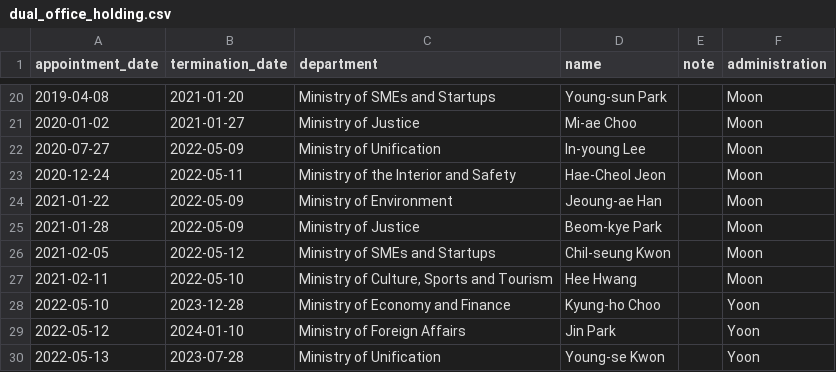
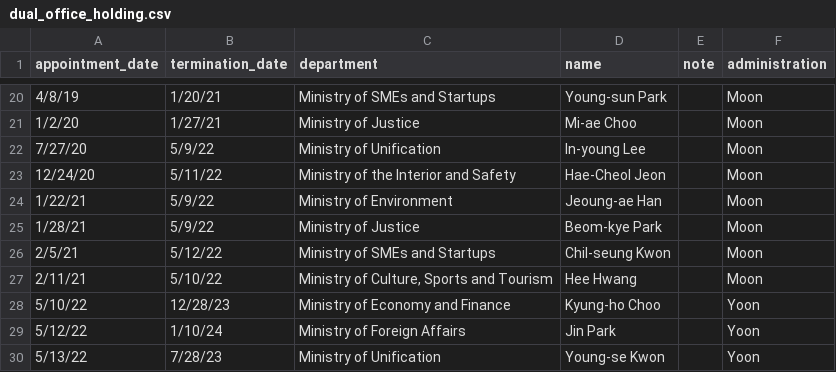
Before and after one commit to sysilviakim/K-petition, a CSV file: data/dual_office_holding.csv, drawn as a sheet; only a part is shown, gaps mark what is left out; the diff covers the shown part only.

```diff
--- a/data/dual_office_holding.csv
+++ b/data/dual_office_holding.csv
@@ -20,11 +20,11 @@
-2019-04-08,2021-01-20,Ministry of SMEs and Startups,Young-sun Park,,Moon
-2020-01-02,2021-01-27,Ministry of Justice,Mi-ae Choo,,Moon
-2020-07-27,2022-05-09,Ministry of Unification,In-young Lee,,Moon
-2020-12-24,2022-05-11,Ministry of the Interior and Safety,Hae-Cheol Jeon,,Moon
-2021-01-22,2022-05-09,Ministry of Environment,Jeoung-ae Han,,Moon
-2021-01-28,2022-05-09,Ministry of Justice,Beom-kye Park,,Moon
-2021-02-05,2022-05-12,Ministry of SMEs and Startups,Chil-seung Kwon,,Moon
-2021-02-11,2022-05-10,"Ministry of Culture, Sports and Tourism",Hee Hwang,,Moon
-2022-05-10,2023-12-28,Ministry of Economy and Finance,Kyung-ho Choo,,Yoon
-2022-05-12,2024-01-10,Ministry of Foreign Affairs,Jin Park,,Yoon
-2022-05-13,2023-07-28,Ministry of Unification,Young-se Kwon,,Yoon
+4/8/19,1/20/21,Ministry of SMEs and Startups,Young-sun Park,,Moon
+1/2/20,1/27/21,Ministry of Justice,Mi-ae Choo,,Moon
+7/27/20,5/9/22,Ministry of Unification,In-young Lee,,Moon
+12/24/20,5/11/22,Ministry of the Interior and Safety,Hae-Cheol Jeon,,Moon
+1/22/21,5/9/22,Ministry of Environment,Jeoung-ae Han,,Moon
+1/28/21,5/9/22,Ministry of Justice,Beom-kye Park,,Moon
+2/5/21,5/12/22,Ministry of SMEs and Startups,Chil-seung Kwon,,Moon
+2/11/21,5/10/22,"Ministry of Culture, Sports and Tourism",Hee Hwang,,Moon
+5/10/22,12/28/23,Ministry of Economy and Finance,Kyung-ho Choo,,Yoon
+5/12/22,1/10/24,Ministry of Foreign Affairs,Jin Park,,Yoon
+5/13/22,7/28/23,Ministry of Unification,Young-se Kwon,,Yoon
```
Also changed, not shown: 36 edited cells elsewhere in this file, 1 other file.
